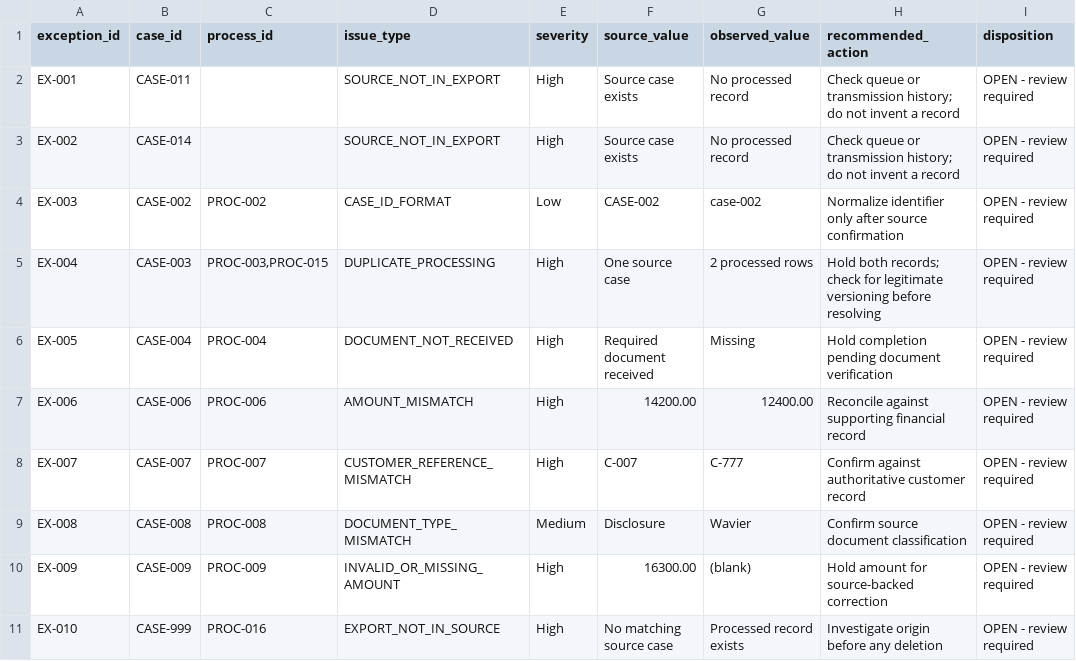
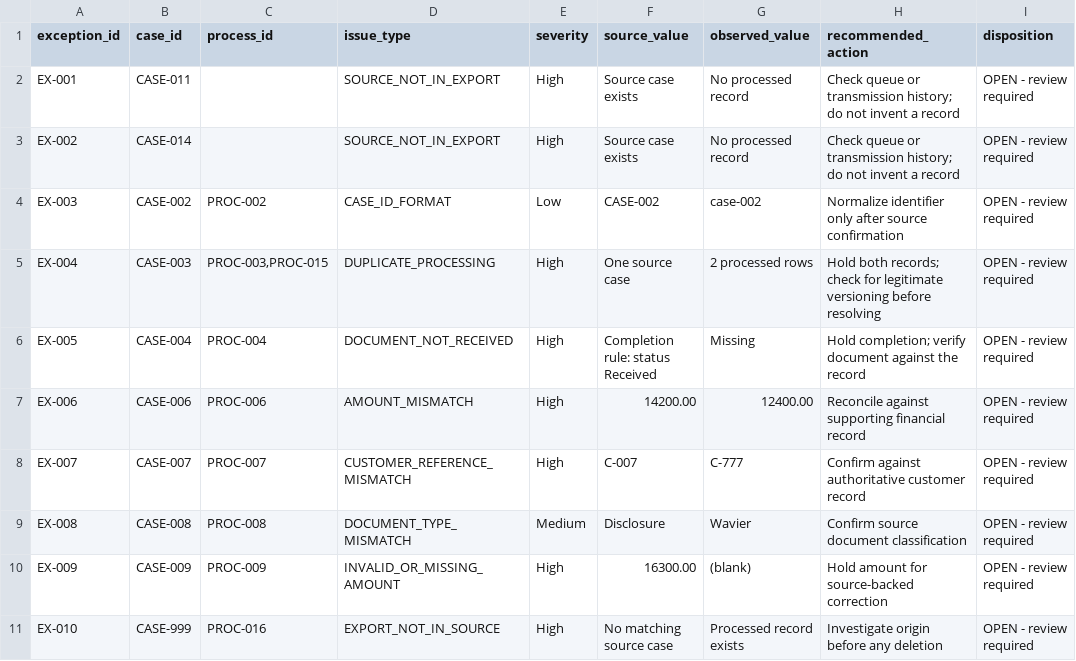
Before and after one commit to AthertHa-FinOps/AI-Output-Evaluation-Content-Accuracy-Review, a CSV file: back-office-case-study/outputs/exception_register.csv, drawn as a sheet.

```diff
--- a/back-office-case-study/outputs/exception_register.csv
+++ b/back-office-case-study/outputs/exception_register.csv
@@ -5,3 +5,3 @@ EX-003,CASE-002,PROC-002,CASE_ID_FORMAT,Low,CASE-002, case-002 ,Normalize identi
 EX-004,CASE-003,"PROC-003,PROC-015",DUPLICATE_PROCESSING,High,One source case,2 processed rows,Hold both records; check for legitimate versioning before resolving,OPEN - review required
-EX-005,CASE-004,PROC-004,DOCUMENT_NOT_RECEIVED,High,Required document received,Missing,Hold completion pending document verification,OPEN - review required
+EX-005,CASE-004,PROC-004,DOCUMENT_NOT_RECEIVED,High,Completion rule: status Received,Missing,Hold completion; verify document against the record,OPEN - review required
 EX-006,CASE-006,PROC-006,AMOUNT_MISMATCH,High,14200.00,12400.00,Reconcile against supporting financial record,OPEN - review required
```
Also changed, not shown: ai-evaluation/evaluation_batch.csv, 20 other files.
